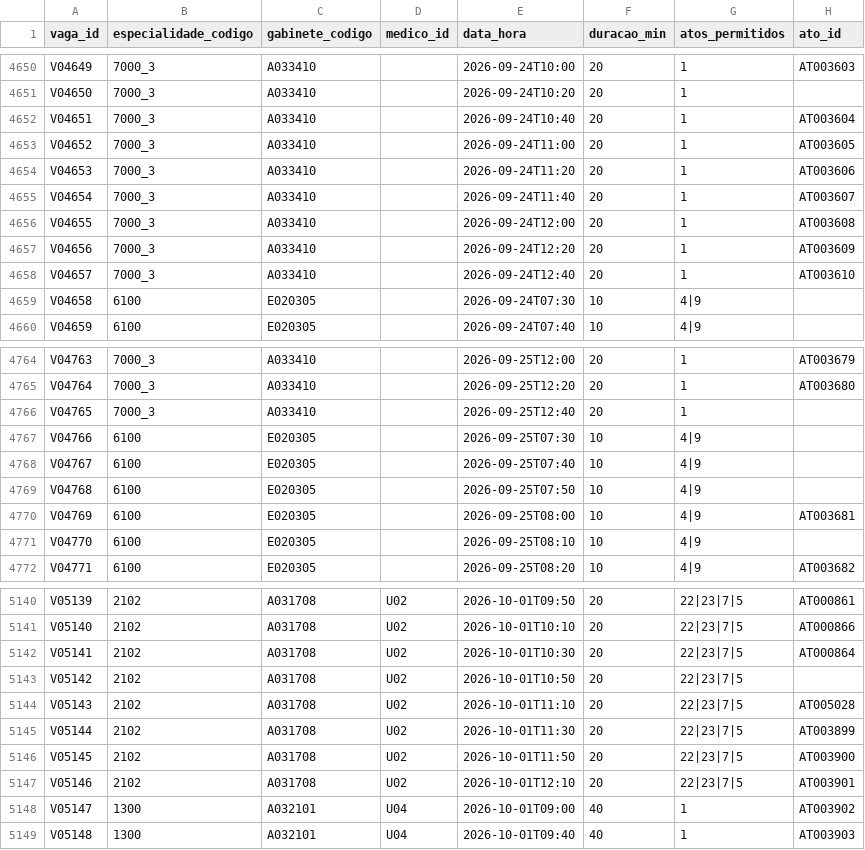
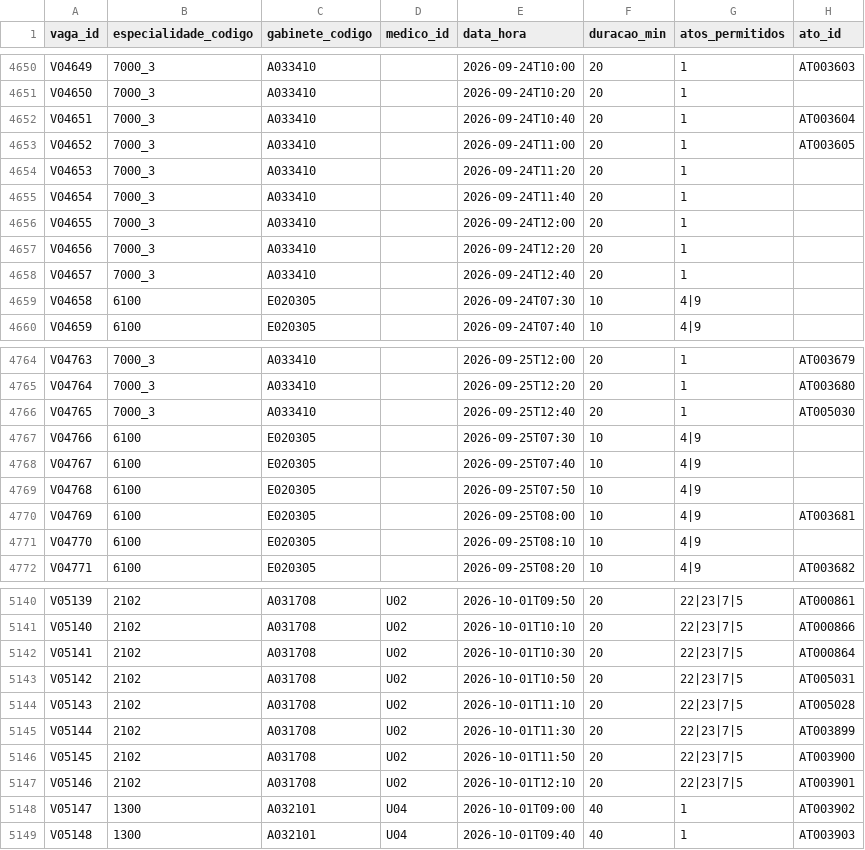
Before and after one commit to icetapanho2/ipo-chalange-, a CSV file: dados/vagas.csv, drawn as a sheet; only a part is shown, gaps mark what is left out.

```diff
--- a/dados/vagas.csv
+++ b/dados/vagas.csv
@@ -4653,7 +4653,7 @@ V04651;7000_3;A033410;;2026-09-24T10:40;20;1;AT003604
 V04652;7000_3;A033410;;2026-09-24T11:00;20;1;AT003605
-V04653;7000_3;A033410;;2026-09-24T11:20;20;1;AT003606
-V04654;7000_3;A033410;;2026-09-24T11:40;20;1;AT003607
-V04655;7000_3;A033410;;2026-09-24T12:00;20;1;AT003608
-V04656;7000_3;A033410;;2026-09-24T12:20;20;1;AT003609
-V04657;7000_3;A033410;;2026-09-24T12:40;20;1;AT003610
+V04653;7000_3;A033410;;2026-09-24T11:20;20;1;
+V04654;7000_3;A033410;;2026-09-24T11:40;20;1;
+V04655;7000_3;A033410;;2026-09-24T12:00;20;1;
+V04656;7000_3;A033410;;2026-09-24T12:20;20;1;
+V04657;7000_3;A033410;;2026-09-24T12:40;20;1;
 V04658;6100;E020305;;2026-09-24T07:30;10;4|9;
@@ -4765,3 +4765,3 @@ V04763;7000_3;A033410;;2026-09-25T12:00;20;1;AT003679
 V04764;7000_3;A033410;;2026-09-25T12:20;20;1;AT003680
-V04765;7000_3;A033410;;2026-09-25T12:40;20;1;
+V04765;7000_3;A033410;;2026-09-25T12:40;20;1;AT005030
 V04766;6100;E020305;;2026-09-25T07:30;10;4|9;
@@ -5142,3 +5142,3 @@ V05140;2102;A031708;U02;2026-10-01T10:10;20;22|23|7|5;AT000866
 V05141;2102;A031708;U02;2026-10-01T10:30;20;22|23|7|5;AT000864
-V05142;2102;A031708;U02;2026-10-01T10:50;20;22|23|7|5;
+V05142;2102;A031708;U02;2026-10-01T10:50;20;22|23|7|5;AT005031
 V05143;2102;A031708;U02;2026-10-01T11:10;20;22|23|7|5;AT005028
```
Also changed, not shown: dados/doentes.csv, dados/eventos.csv, 32 other files.
